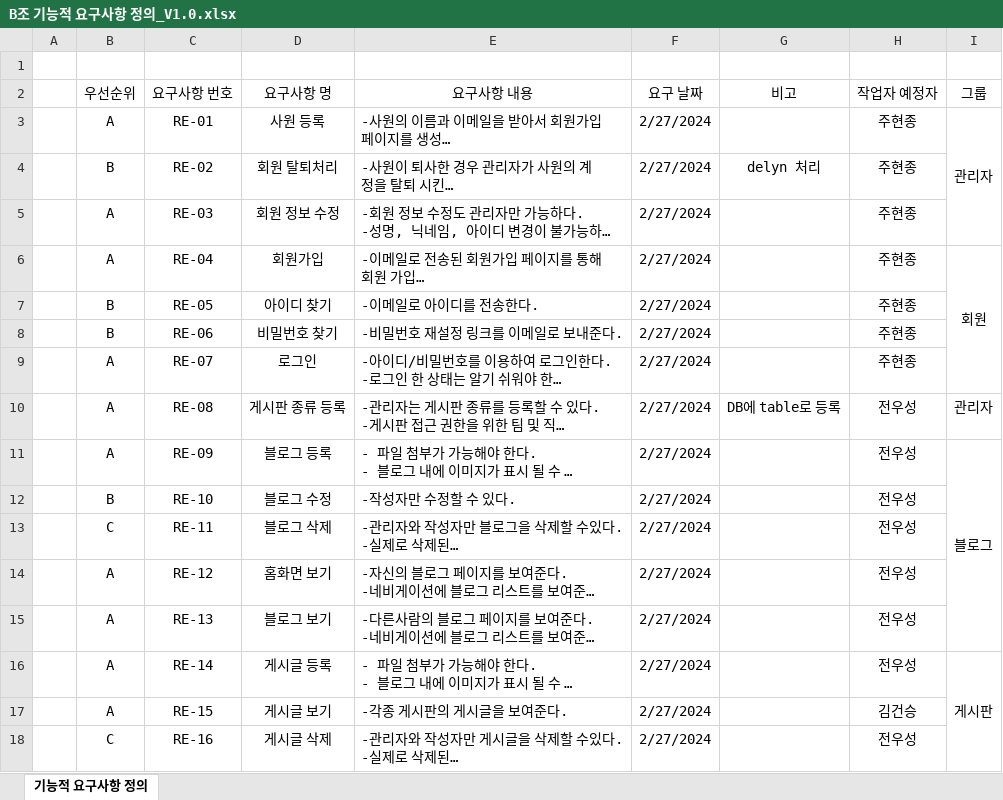
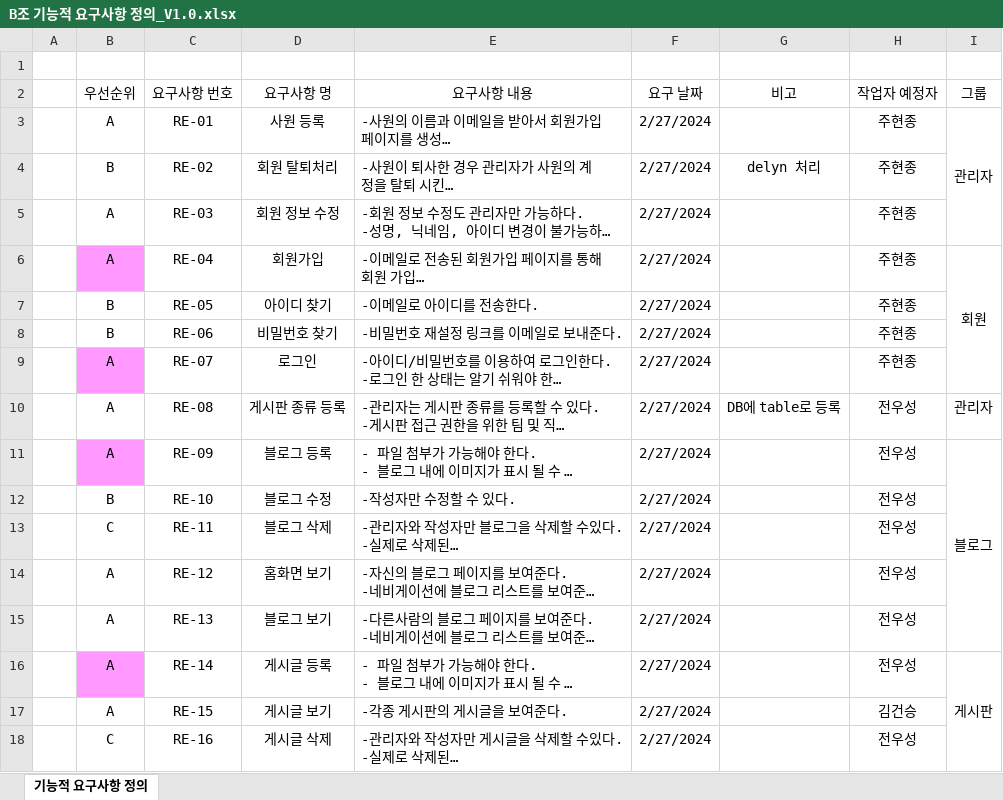
Before and after one commit to juhyeonjong2/EzenCompany, an Excel workbook: Documents/4. 요구분석/1. 기능적 요구사항 정의/B조 기능적 요구사항 정의_V1.0.xlsx, sheet 기능적 요구사항 정의, drawn as a sheet; only a part is shown; long unchanged cells end in …; values as stored, in another font and other column widths than the file's, no borders; the diff names each change by its address in the sheet, - before the commit and + after, or states it on an @@ line.

```diff
--- a/Documents/4. 요구분석/1. 기능적 요구사항 정의/B조 기능적 요구사항 정의_V1.0.xlsx (sheet 기능적 요구사항 정의)
+++ b/Documents/4. 요구분석/1. 기능적 요구사항 정의/B조 기능적 요구사항 정의_V1.0.xlsx (sheet 기능적 요구사항 정의)
-B6 fill: none
+B6 fill: #FF99FF
-B9 fill: none
+B9 fill: #FF99FF
-B11 fill: none
+B11 fill: #FF99FF
-B16 fill: none
+B16 fill: #FF99FF
```
Also changed, not shown: 1 other file.
